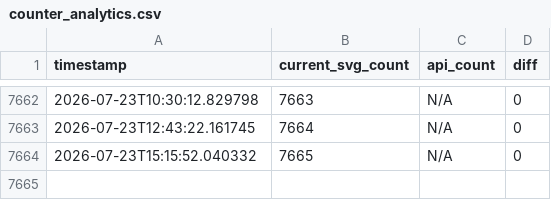
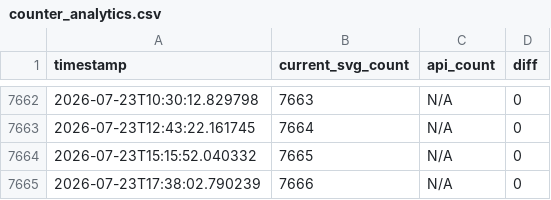
Before and after one commit to AbinVarghese1/AbinVarghese1, a CSV file: counter_analytics.csv, drawn as a sheet; only a part is shown, gaps mark what is left out; the diff names each change by its address in the sheet, - before the commit and + after, or states it on an @@ line.

```diff
--- a/counter_analytics.csv
+++ b/counter_analytics.csv
+row 7665: 2026-07-23T17:38:02.790239 | 7666 | N/A | 0
```
Also changed, not shown: 2 other files.
